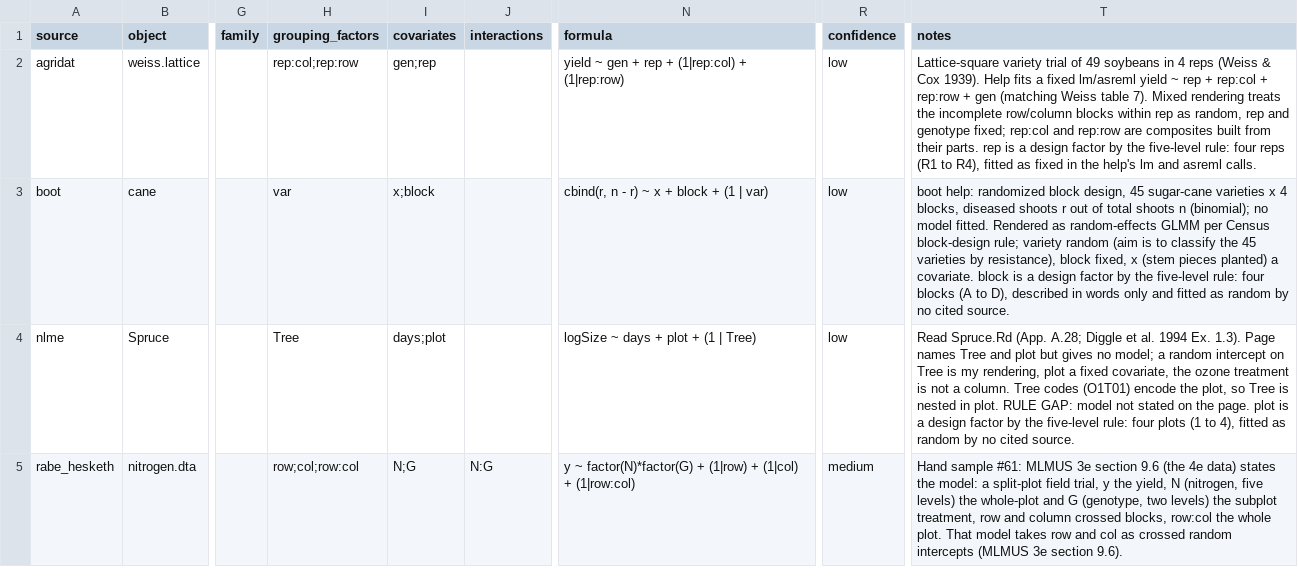
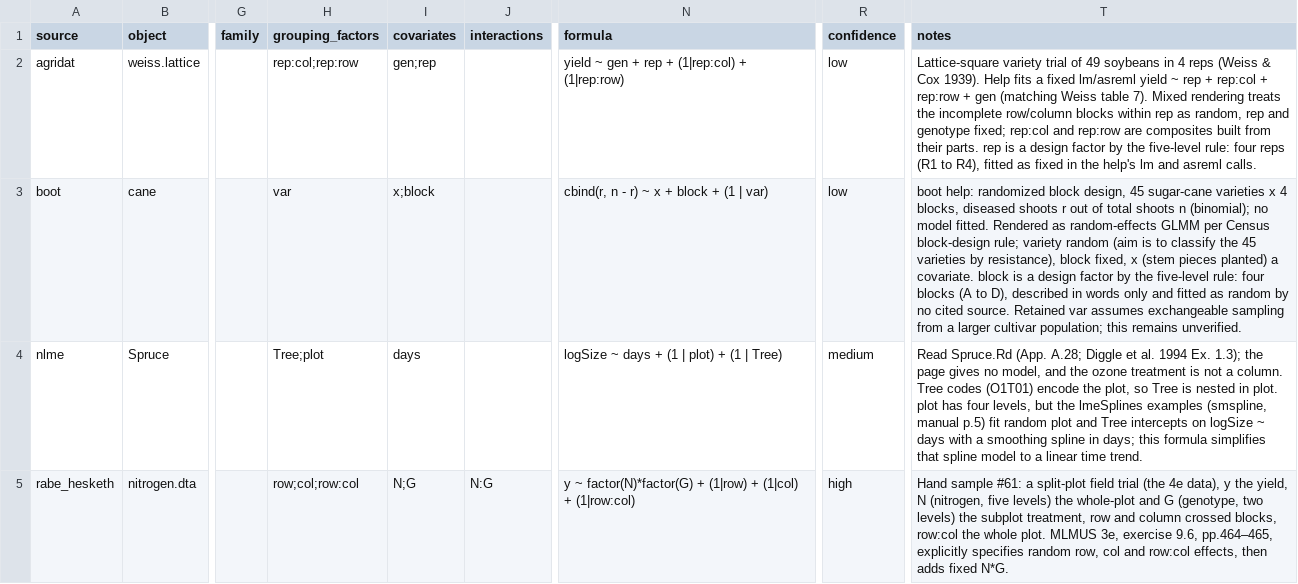
Before and after one commit to adkipnis/mixedbench, a CSV file: survey/shards/registry_five_levels_a.csv, drawn as a sheet; only a part is shown, gaps mark what is left out; the diff names each change by its address in the sheet, - before the commit and + after, or states it on an @@ line.

Commit message:
Set A's shards with the hand check's corrections (#127)
Spruce keeps plot, fitted as random in lmeSplines' smspline examples; nitrogen.dta cites the book's exercise at high confidence; cane notes var's unverified sampling; three exclusion details say only what their sources establish.

```diff
--- a/survey/shards/registry_five_levels_a.csv
+++ b/survey/shards/registry_five_levels_a.csv
-T3 (notes): …cited source.
+T3 (notes): …cited source. Retained var assumes exchangeable sampling from a larger cultivar population; this remains unverified.
-H4 (grouping_factors): Tree
+H4 (grouping_factors): Tree;plot
-I4 (covariates): days;plot
+I4 (covariates): days
-N4 (formula): logSize ~ days + plot + (1 | Tree)
+N4 (formula): logSize ~ days + (1 | plot) + (1 | Tree)
-R4 (confidence): low
+R4 (confidence): medium
-T4 (notes): …1994 Ex. 1.3). Page names Tree and plot but gives no model; a random intercept on Tree is my rendering, plot a fixed covariate, the ozone treatment is not a column. Tree codes (O1T01) encode the plot, so Tree is nested in plot. RULE GAP: model not stated on the page. plot is a design factor by the five-level rule: four plots (1 to 4), fitted as random by no cited source.
+T4 (notes): …1994 Ex. 1.3); the page gives no model, and the ozone treatment is not a column. Tree codes (O1T01) encode the plot, so Tree is nested in plot. plot has four levels, but the lmeSplines examples (smspline, manual p.5) fit random plot and Tree intercepts on logSize ~ days with a smoothing spline in days; this formula simplifies that spline model to a linear time trend.
-R5 (confidence): medium
+R5 (confidence): high
-T5 (notes): …sample #61: MLMUS 3e section 9.6 (the 4e data) states the model: a split-plot field trial, y the yield, N (nitrogen, five levels) the whole-plot and G (genotype, two levels) the subplot treatment, row and column crossed blocks, row:col the whole plot. That model takes row and col as crossed random intercepts (MLMUS 3e section 9.6).
+T5 (notes): …sample #61: a split-plot field trial (the 4e data), y the yield, N (nitrogen, five levels) the whole-plot and G (genotype, two levels) the subplot treatment, row and column crossed blocks, row:col the whole plot. MLMUS 3e, exercise 9.6, pp.464–465, explicitly specifies random row, col and row:col effects, then adds fixed N*G.
```
Also changed, not shown: survey/shards/excluded_five_levels_a.csv.
